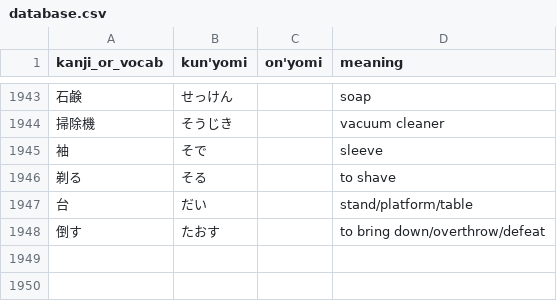
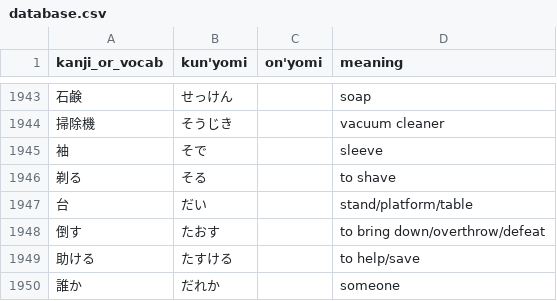
Before and after one commit to bkayalibay/kanki, a CSV file: database.csv, drawn as a sheet; only a part is shown, gaps mark what is left out; the diff names each change by its address in the sheet, - before the commit and + after, or states it on an @@ line.

Commit message:
Adds more words.

```diff
--- a/database.csv
+++ b/database.csv
+row 1949: 助ける | たすける |  | to help/save
+row 1950: 誰か | だれか |  | someone
```
